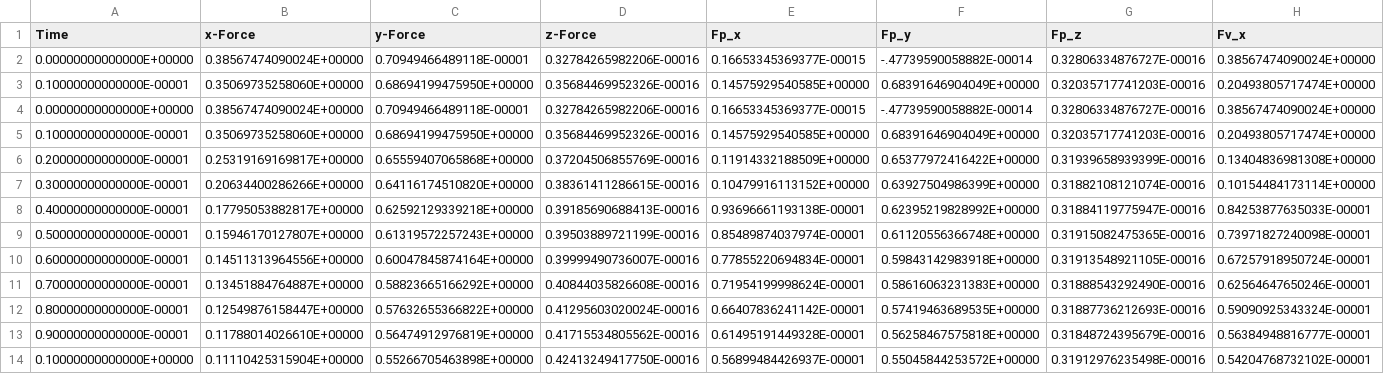
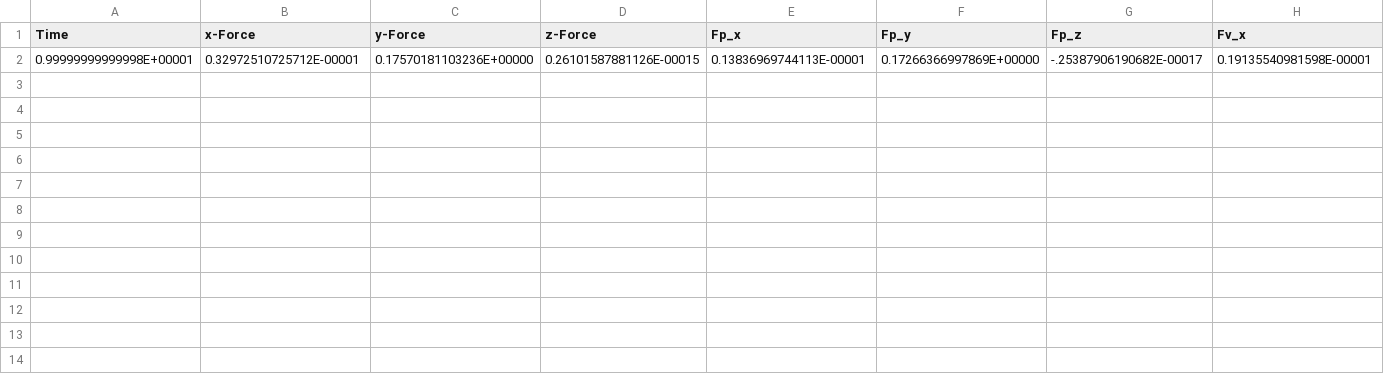
Before and after one commit to flexi-framework/flexi, a CSV file: tutorials/naca0012/NACA0012_Re5000_AoA4_BodyForces_BC_wall_Reference.csv, drawn as a sheet; only a part is shown; removed rows and columns are numbered as before the commit, all else as after; rows hold the shown columns only; the diff names each change by its address in the sheet, - before the commit and + after, or states it on an @@ line.

Commit message:
reggie: update naca0012 tutorial example for weekly test - runs 1000 sec on 2 procs

```diff
--- a/tutorials/naca0012/NACA0012_Re5000_AoA4_BodyForces_BC_wall_Reference.csv
+++ b/tutorials/naca0012/NACA0012_Re5000_AoA4_BodyForces_BC_wall_Reference.csv
-row 2: 0.00000000000000E+00000 | 0.38567474090024E+00000 | 0.70949466489118E-00001 | 0.32784265982206E-00016 | 0.16653345369377E-00015 | -.47739590058882E-00014 | 0.32806334876727E-00016 | 0.38567474090024E+00000
-row 3: 0.10000000000000E-00001 | 0.35069735258060E+00000 | 0.68694199475950E+00000 | 0.35684469952326E-00016 | 0.14575929540585E+00000 | 0.68391646904049E+00000 | 0.32035717741203E-00016 | 0.20493805717474E+00000
-row 4: 0.00000000000000E+00000 | 0.38567474090024E+00000 | 0.70949466489118E-00001 | 0.32784265982206E-00016 | 0.16653345369377E-00015 | -.47739590058882E-00014 | 0.32806334876727E-00016 | 0.38567474090024E+00000
-row 5: 0.10000000000000E-00001 | 0.35069735258060E+00000 | 0.68694199475950E+00000 | 0.35684469952326E-00016 | 0.14575929540585E+00000 | 0.68391646904049E+00000 | 0.32035717741203E-00016 | 0.20493805717474E+00000
-row 6: 0.20000000000000E-00001 | 0.25319169169817E+00000 | 0.65559407065868E+00000 | 0.37204506855769E-00016 | 0.11914332188509E+00000 | 0.65377972416422E+00000 | 0.31939658939399E-00016 | 0.13404836981308E+00000
-row 7: 0.30000000000000E-00001 | 0.20634400286266E+00000 | 0.64116174510820E+00000 | 0.38361411286615E-00016 | 0.10479916113152E+00000 | 0.63927504986399E+00000 | 0.31882108121074E-00016 | 0.10154484173114E+00000
-row 8: 0.40000000000000E-00001 | 0.17795053882817E+00000 | 0.62592129339218E+00000 | 0.39185690688413E-00016 | 0.93696661193138E-00001 | 0.62395219828992E+00000 | 0.31884119775947E-00016 | 0.84253877635033E-00001
-row 9: 0.50000000000000E-00001 | 0.15946170127807E+00000 | 0.61319572257243E+00000 | 0.39503889721199E-00016 | 0.85489874037974E-00001 | 0.61120556366748E+00000 | 0.31915082475365E-00016 | 0.73971827240098E-00001
-row 10: 0.60000000000000E-00001 | 0.14511313964556E+00000 | 0.60047845874164E+00000 | 0.39999490736007E-00016 | 0.77855220694834E-00001 | 0.59843142983918E+00000 | 0.31913548921105E-00016 | 0.67257918950724E-00001
-row 11: 0.70000000000000E-00001 | 0.13451884764887E+00000 | 0.58823665166292E+00000 | 0.40844035826608E-00016 | 0.71954199998624E-00001 | 0.58616063231383E+00000 | 0.31888543292490E-00016 | 0.62564647650246E-00001
-row 12: 0.80000000000000E-00001 | 0.12549876158447E+00000 | 0.57632655366822E+00000 | 0.41295603020024E-00016 | 0.66407836241142E-00001 | 0.57419463689535E+00000 | 0.31887736212693E-00016 | 0.59090925343324E-00001
-row 13: 0.90000000000000E-00001 | 0.11788014026610E+00000 | 0.56474912976819E+00000 | 0.41715534805562E-00016 | 0.61495191449328E-00001 | 0.56258467575818E+00000 | 0.31848724395679E-00016 | 0.56384948816777E-00001
-row 14: 0.10000000000000E+00000 | 0.11110425315904E+00000 | 0.55266705463898E+00000 | 0.42413249417750E-00016 | 0.56899484426937E-00001 | 0.55045844253572E+00000 | 0.31912976235498E-00016 | 0.54204768732102E-00001
+row 2: 0.99999999999998E+00001 | 0.32972510725712E-00001 | 0.17570181103236E+00000 | 0.26101587881126E-00015 | 0.13836969744113E-00001 | 0.17266366997869E+00000 | -.25387906190682E-00017 | 0.19135540981598E-00001
```
Also changed, not shown: 2 other files.
